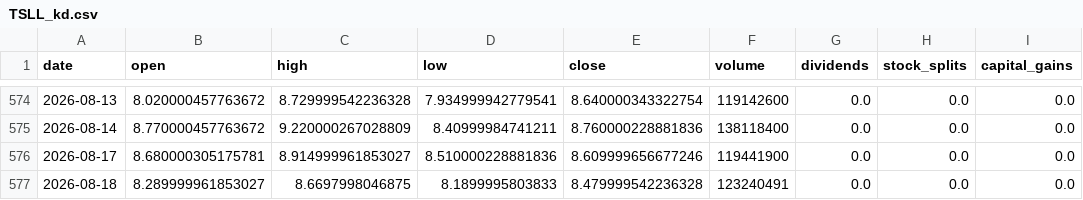
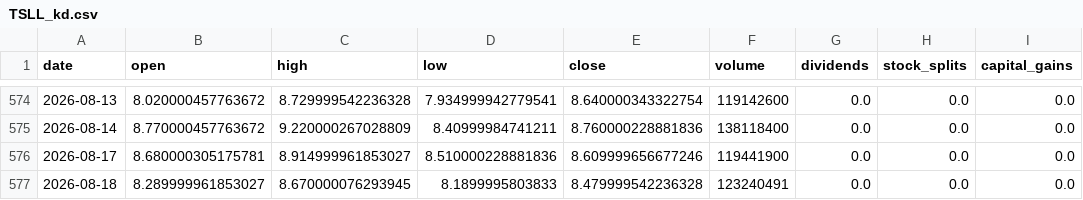
Before and after one commit to blessyeh/kd-stock-monitor, a CSV file: data/TSLL_kd.csv, drawn as a sheet; only a part is shown, gaps mark what is left out; the diff names each change by its address in the sheet, - before the commit and + after, or states it on an @@ line.

```diff
--- a/data/TSLL_kd.csv
+++ b/data/TSLL_kd.csv
-C577 (high): 8.6697998046875
+C577 (high): 8.670000076293945
```
Also changed, not shown: data/AMZN_kd.csv, data/AMZN_raw.csv, 11 other files.
